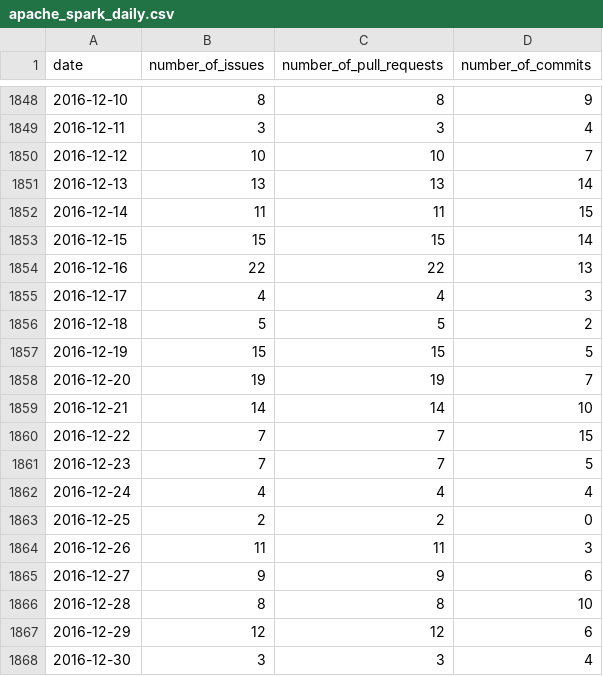
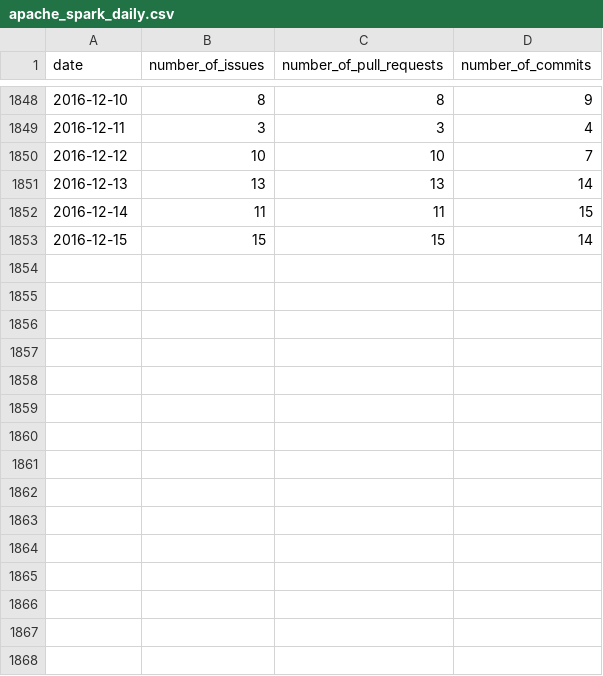
Before and after one commit to Repo-liveliness-forecasting/github_forcasting, a CSV file: time_series/apache_spark_daily.csv, drawn as a sheet; only a part is shown, gaps mark what is left out.

```diff
--- a/time_series/apache_spark_daily.csv
+++ b/time_series/apache_spark_daily.csv
@@ -1853,16 +1853 @@ date, number_of_issues, number_of_pull_requests, number_of_commits
 2016-12-15, 15, 15, 14
-2016-12-16, 22, 22, 13
-2016-12-17, 4, 4, 3
-2016-12-18, 5, 5, 2
-2016-12-19, 15, 15, 5
-2016-12-20, 19, 19, 7
-2016-12-21, 14, 14, 10
-2016-12-22, 7, 7, 15
-2016-12-23, 7, 7, 5
-2016-12-24, 4, 4, 4
-2016-12-25, 2, 2, 0
-2016-12-26, 11, 11, 3
-2016-12-27, 9, 9, 6
-2016-12-28, 8, 8, 10
-2016-12-29, 12, 12, 6
-2016-12-30, 3, 3, 4
```
Also changed, not shown: time_series/apple_swift_daily.csv, time_series/julialang_julia_daily.csv, 9 other files.
